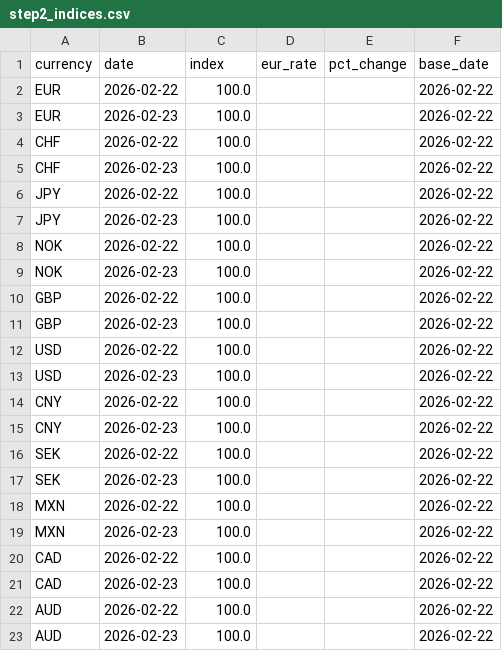
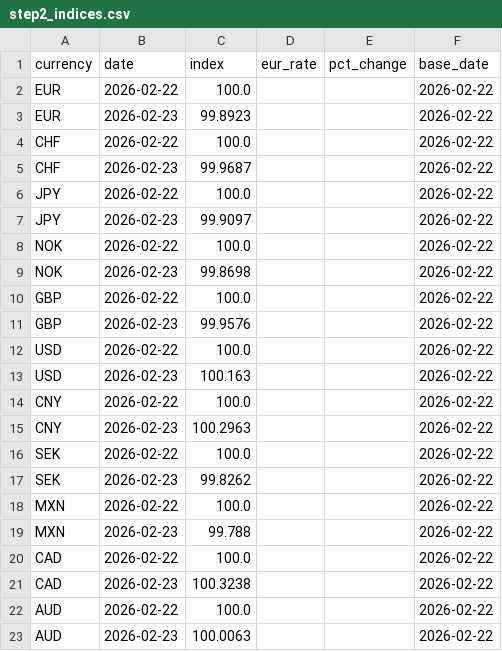
Before and after one commit to michaeldowd2/nanopages, a CSV file: fx-dashboard/data/step2_indices.csv, drawn as a sheet.

Commit message:
Update fx-dashboard: 2026-02-23 21:42 UTC

```diff
--- a/fx-dashboard/data/step2_indices.csv
+++ b/fx-dashboard/data/step2_indices.csv
@@ -2,22 +2,22 @@ currency,date,index,eur_rate,pct_change,base_date
 EUR,2026-02-22,100.0,,,2026-02-22
-EUR,2026-02-23,100.0,,,2026-02-22
+EUR,2026-02-23,99.8923,,,2026-02-22
 CHF,2026-02-22,100.0,,,2026-02-22
-CHF,2026-02-23,100.0,,,2026-02-22
+CHF,2026-02-23,99.9687,,,2026-02-22
 JPY,2026-02-22,100.0,,,2026-02-22
-JPY,2026-02-23,100.0,,,2026-02-22
+JPY,2026-02-23,99.9097,,,2026-02-22
 NOK,2026-02-22,100.0,,,2026-02-22
-NOK,2026-02-23,100.0,,,2026-02-22
+NOK,2026-02-23,99.8698,,,2026-02-22
 GBP,2026-02-22,100.0,,,2026-02-22
-GBP,2026-02-23,100.0,,,2026-02-22
+GBP,2026-02-23,99.9576,,,2026-02-22
 USD,2026-02-22,100.0,,,2026-02-22
-USD,2026-02-23,100.0,,,2026-02-22
+USD,2026-02-23,100.163,,,2026-02-22
 CNY,2026-02-22,100.0,,,2026-02-22
-CNY,2026-02-23,100.0,,,2026-02-22
+CNY,2026-02-23,100.2963,,,2026-02-22
 SEK,2026-02-22,100.0,,,2026-02-22
-SEK,2026-02-23,100.0,,,2026-02-22
+SEK,2026-02-23,99.8262,,,2026-02-22
 MXN,2026-02-22,100.0,,,2026-02-22
-MXN,2026-02-23,100.0,,,2026-02-22
+MXN,2026-02-23,99.788,,,2026-02-22
 CAD,2026-02-22,100.0,,,2026-02-22
-CAD,2026-02-23,100.0,,,2026-02-22
+CAD,2026-02-23,100.3238,,,2026-02-22
 AUD,2026-02-22,100.0,,,2026-02-22
-AUD,2026-02-23,100.0,,,2026-02-22
+AUD,2026-02-23,100.0063,,,2026-02-22
```
Also changed, not shown: fx-dashboard/data/step1_exchange_rates.csv, 4 other files.
